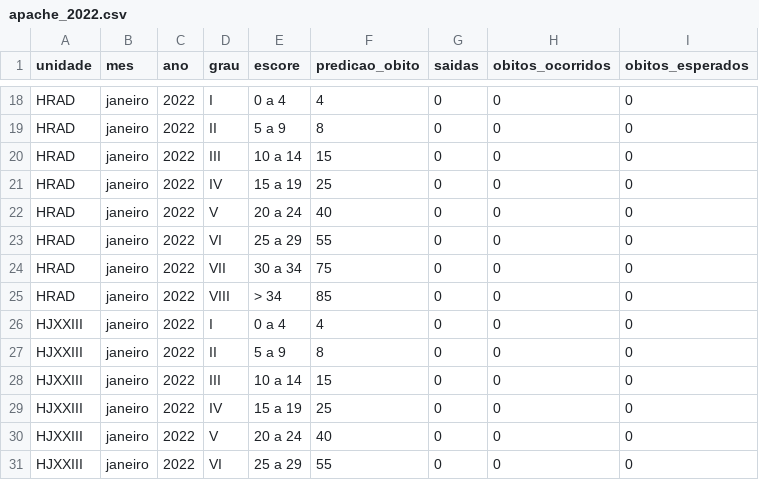
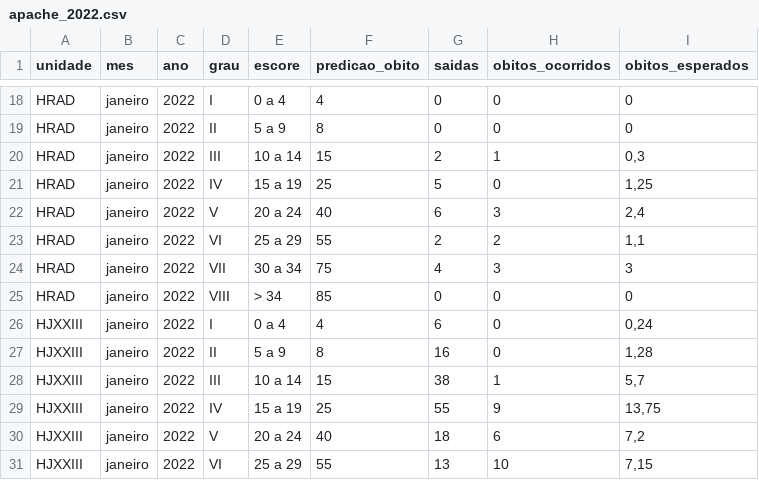
Before and after one commit to fhemig/APACHE, a CSV file: data/apache_2022.csv, drawn as a sheet; only a part is shown, gaps mark what is left out; the diff covers the shown part only.

```diff
--- a/data/apache_2022.csv
+++ b/data/apache_2022.csv
@@ -19,13 +19,13 @@ HRAD;janeiro;2022;I;0 a 4;4;0;0;0
 HRAD;janeiro;2022;II;5 a 9;8;0;0;0
-HRAD;janeiro;2022;III;10 a 14;15;0;0;0
-HRAD;janeiro;2022;IV;15 a 19;25;0;0;0
-HRAD;janeiro;2022;V;20 a 24;40;0;0;0
-HRAD;janeiro;2022;VI;25 a 29;55;0;0;0
-HRAD;janeiro;2022;VII;30 a 34;75;0;0;0
+HRAD;janeiro;2022;III;10 a 14;15;2;1;0,3
+HRAD;janeiro;2022;IV;15 a 19;25;5;0;1,25
+HRAD;janeiro;2022;V;20 a 24;40;6;3;2,4
+HRAD;janeiro;2022;VI;25 a 29;55;2;2;1,1
+HRAD;janeiro;2022;VII;30 a 34;75;4;3;3
 HRAD;janeiro;2022;VIII;> 34;85;0;0;0
-HJXXIII;janeiro;2022;I;0 a 4;4;0;0;0
-HJXXIII;janeiro;2022;II;5 a 9;8;0;0;0
-HJXXIII;janeiro;2022;III;10 a 14;15;0;0;0
-HJXXIII;janeiro;2022;IV;15 a 19;25;0;0;0
-HJXXIII;janeiro;2022;V;20 a 24;40;0;0;0
-HJXXIII;janeiro;2022;VI;25 a 29;55;0;0;0
+HJXXIII;janeiro;2022;I;0 a 4;4;6;0;0,24
+HJXXIII;janeiro;2022;II;5 a 9;8;16;0;1,28
+HJXXIII;janeiro;2022;III;10 a 14;15;38;1;5,7
+HJXXIII;janeiro;2022;IV;15 a 19;25;55;9;13,75
+HJXXIII;janeiro;2022;V;20 a 24;40;18;6;7,2
+HJXXIII;janeiro;2022;VI;25 a 29;55;13;10;7,15
```
Also changed, not shown: 99 edited cells elsewhere in this file, 1 other file.
